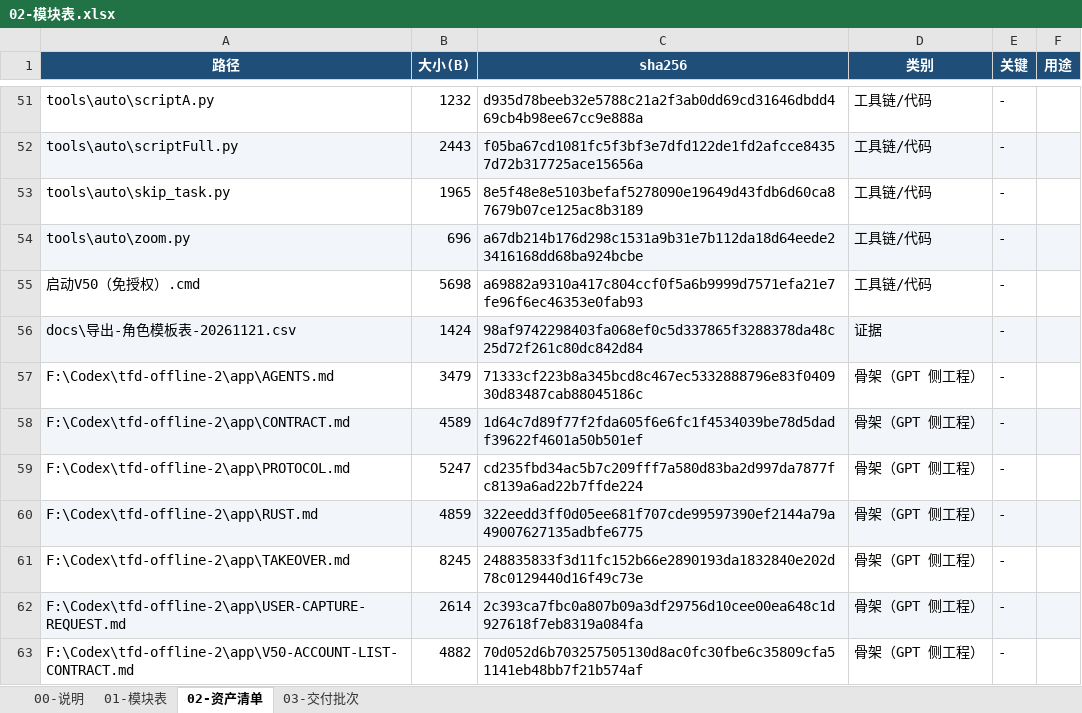
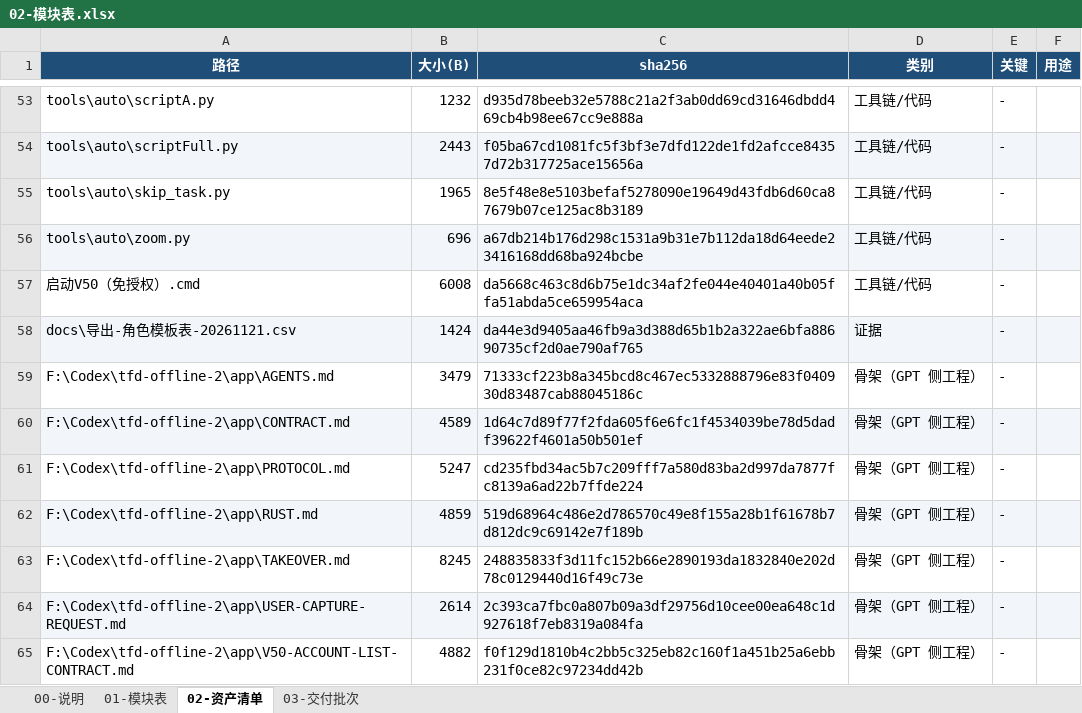
Before and after one commit to Auth3r/tfd-v50-workbench, an Excel workbook: handoff/02-模块表.xlsx, sheet 02-资产清单, drawn as a sheet; only a part is shown, gaps mark what is left out; values as stored, in another font and other column widths than the file's, no borders; addresses are those after the commit; the diff covers the shown part only; the diff names each change by its address in the sheet, - before the commit and + after, or states it on an @@ line.

Commit message:
handoff：裁决 M02 版本漂移 + 清单哈希改 LF 归一化 + 修 Excel 报修复的问题
- 新增 07-M02复检与基线更新.md：漂移源于我方改 patch_v50.py 且清单未更新、
  叠加 CRLF/LF 逐字节差异；给出新基线与核对方法，M02 立即恢复
- 新增 08-patch_v50-基线.py（LF 归一化副本），sha256(norm)=8e146d75…，供对方替换旧副本
- 01-资产清单.json 增加 sha256_raw / text 字段，note 写明归一化规则
- 02-模块表.xlsx：修 sheet1 遗留的 selection pane 悬空引用（Excel 打开报
  '部分内容有问题'并自动修复的真正原因），全 12 个 XML 部件严格解析通过

```diff
--- a/handoff/02-模块表.xlsx (sheet 02-资产清单)
+++ b/handoff/02-模块表.xlsx (sheet 02-资产清单)
-B57 (大小(B)): 5698
+B57 (大小(B)): 6008
-C57 (sha256): a69882a9310a417c804ccf0f5a6b9999d7571efa21e7fe96f6ec46353e0fab93
+C57 (sha256): da5668c463c8d6b75e1dc34af2fe044e40401a40b05ffa51abda5ce659954aca
-C58 (sha256): 98af9742298403fa068ef0c5d337865f3288378da48c25d72f261c80dc842d84
+C58 (sha256): da44e3d9405aa46fb9a3d388d65b1b2a322ae6bfa88690735cf2d0ae790af765
-C62 (sha256): 322eedd3ff0d05ee681f707cde99597390ef2144a79a49007627135adbfe6775
+C62 (sha256): 519d68964c486e2d786570c49e8f155a28b1f61678b7d812dc9c69142e7f189b
-C65 (sha256): 70d052d6b703257505130d8ac0fc30fbe6c35809cfa51141eb48bb7f21b574af
+C65 (sha256): f0f129d1810b4c2bb5c325eb82c160f1a451b25a6ebb231f0ce82c97234dd42b
```
Also changed, not shown: 2 added rows, 37 edited cells and cell formats elsewhere in this sheet, 4 other files.
